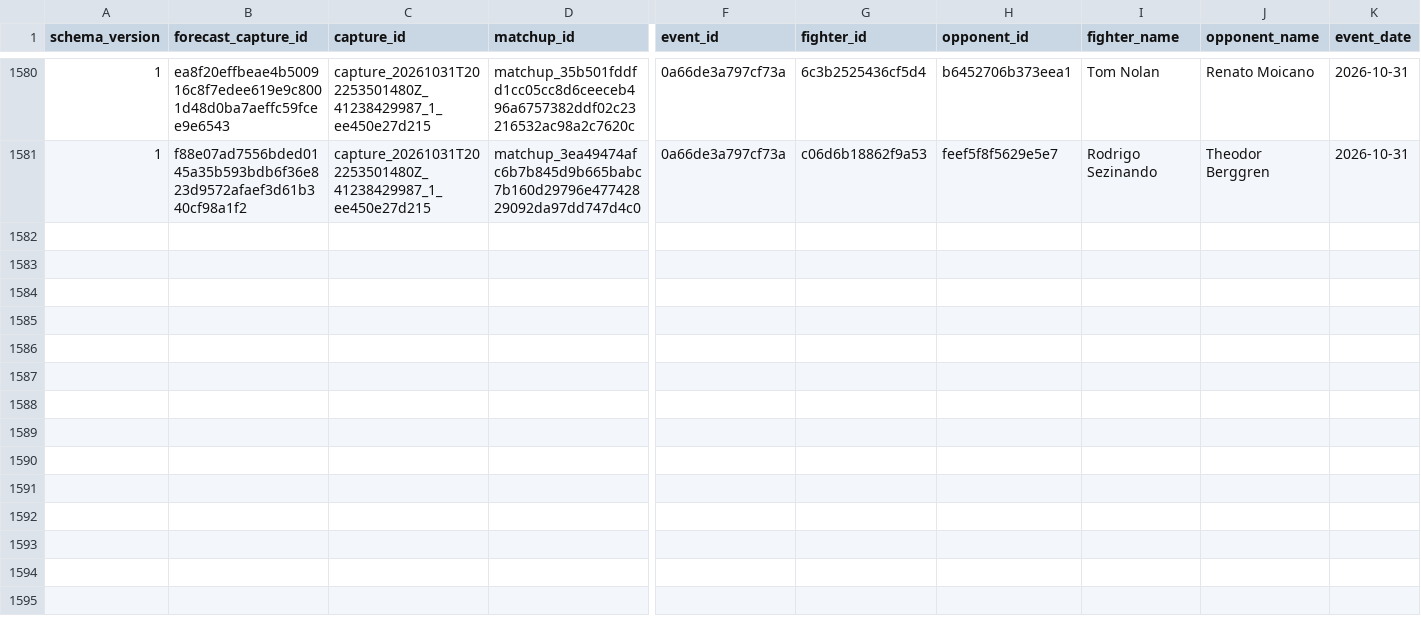
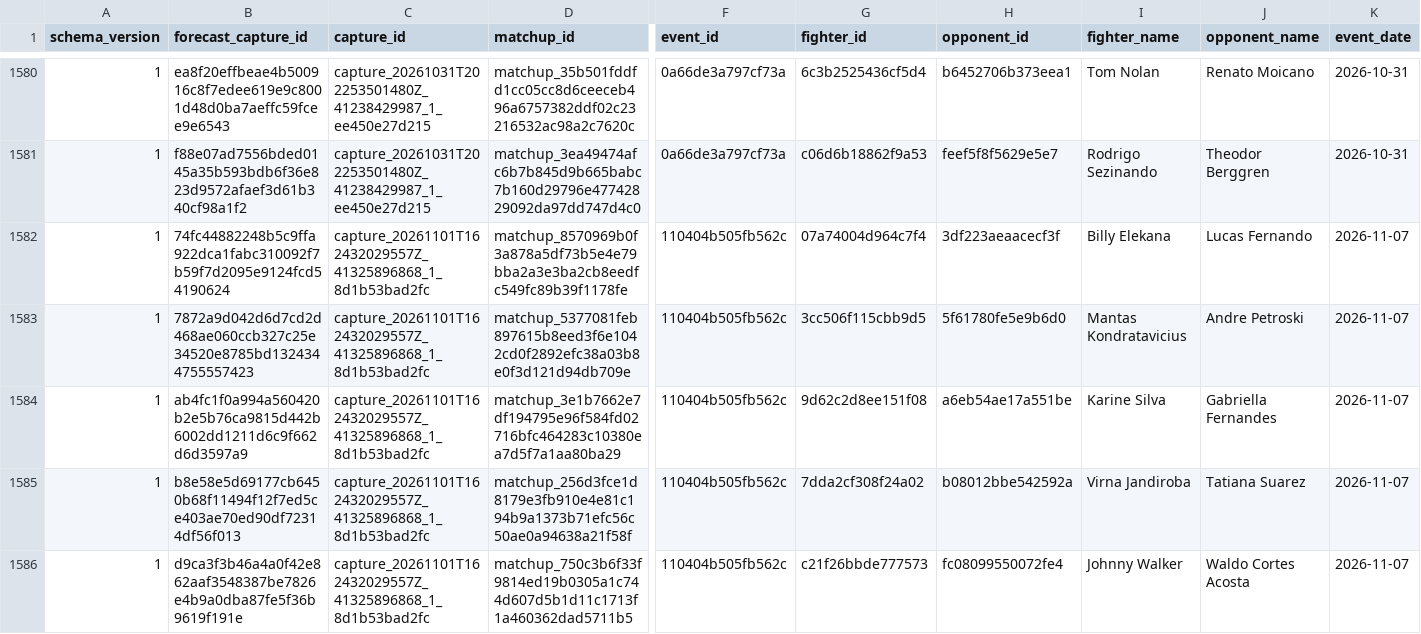
Before and after one commit to alexchandler100/UFC_Prediction_2022, a CSV file: src/content/data/market/total_round_forecast_captures.csv, drawn as a sheet; only a part is shown, gaps mark what is left out; rows hold the shown columns only; the diff names each change by its address in the sheet, - before the commit and + after, or states it on an @@ line.

```diff
--- a/src/content/data/market/total_round_forecast_captures.csv
+++ b/src/content/data/market/total_round_forecast_captures.csv
+row 1582: 1 | 74fc44882248b5c9ffa922dca1fabc310092f7b59f7d2095e9124fcd54190624 | capture_20261101T162432029557Z_41325896868_1_8d1b53bad2fc | matchup_8570969b0f3a878a5df73b5e4e79bba2a3e3ba2cb8eedfc549fc89b39f1178fe | 110404b505fb562c | 07a74004d964c7f4 | 3df223aeaacecf3f | Billy Elekana | Lucas Fernando | 2026-11-07
+row 1583: 1 | 7872a9d042d6d7cd2d468ae060ccb327c25e34520e8785bd1324344755557423 | capture_20261101T162432029557Z_41325896868_1_8d1b53bad2fc | matchup_5377081feb897615b8eed3f6e1042cd0f2892efc38a03b8e0f3d121d94db709e | 110404b505fb562c | 3cc506f115cbb9d5 | 5f61780fe5e9b6d0 | Mantas Kondratavicius | Andre Petroski | 2026-11-07
+row 1584: 1 | ab4fc1f0a994a560420b2e5b76ca9815d442b6002dd1211d6c9f662d6d3597a9 | capture_20261101T162432029557Z_41325896868_1_8d1b53bad2fc | matchup_3e1b7662e7df194795e96f584fd02716bfc464283c10380ea7d5f7a1aa80ba29 | 110404b505fb562c | 9d62c2d8ee151f08 | a6eb54ae17a551be | Karine Silva | Gabriella Fernandes | 2026-11-07
+row 1585: 1 | b8e58e5d69177cb6450b68f11494f12f7ed5ce403ae70ed90df72314df56f013 | capture_20261101T162432029557Z_41325896868_1_8d1b53bad2fc | matchup_256d3fce1d8179e3fb910e4e81c194b9a1373b71efc56c50ae0a94638a21f58f | 110404b505fb562c | 7dda2cf308f24a02 | b08012bbe542592a | Virna Jandiroba | Tatiana Suarez | 2026-11-07
+row 1586: 1 | d9ca3f3b46a4a0f42e862aaf3548387be7826e4b9a0dba87fe5f36b9619f191e | capture_20261101T162432029557Z_41325896868_1_8d1b53bad2fc | matchup_750c3b6f33f9814ed19b0305a1c744d607d5b1d11c1713f1a460362dad5711b5 | 110404b505fb562c | c21f26bbde777573 | fc08099550072fe4 | Johnny Walker | Waldo Cortes Acosta | 2026-11-07
```
Also changed, not shown: src/content/data/market/early_market_ufc_links.csv, src/content/data/market/forecast_captures.csv, 26 other files.
